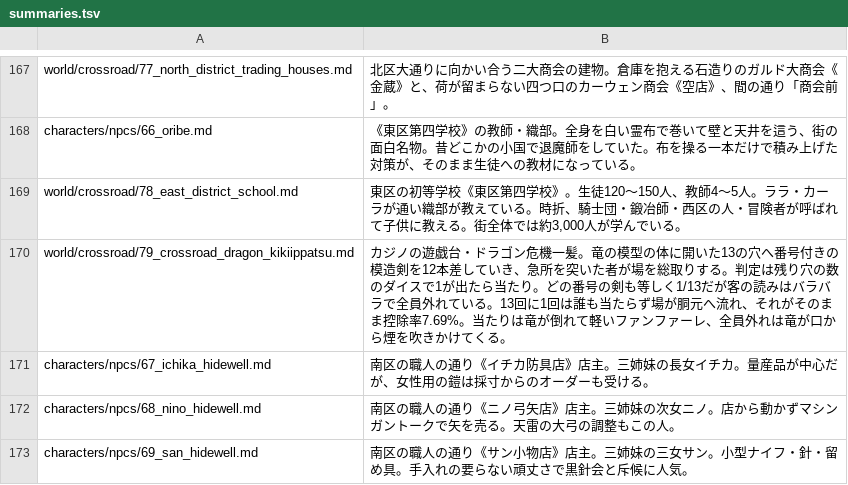
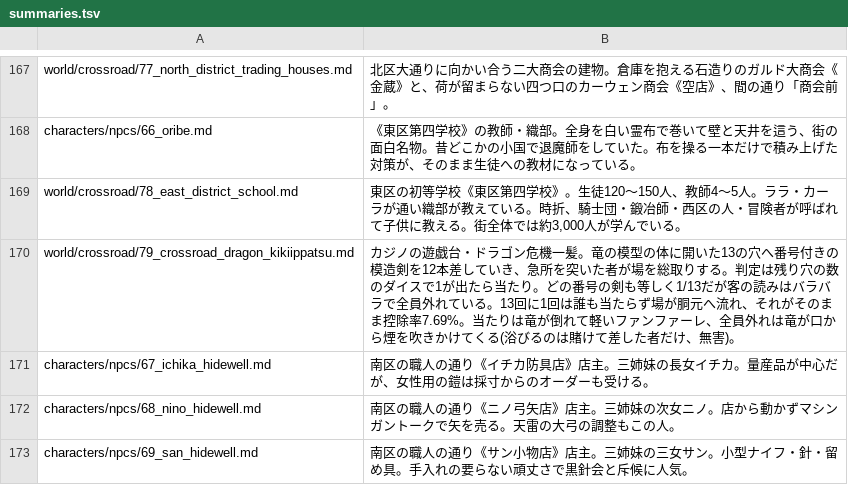
Before and after one commit to akisumann/123, a TSV file: tools/summaries.tsv, drawn as a sheet; only a part is shown, gaps mark what is left out.

```diff
--- a/tools/summaries.tsv
+++ b/tools/summaries.tsv
@@ -169,3 +169,3 @@ characters/npcs/66_oribe.md	《東区第四学校》の教師・織部。全身
 world/crossroad/78_east_district_school.md	東区の初等学校《東区第四学校》。生徒120〜150人、教師4〜5人。ララ・カーラが通い織部が教えている。時折、騎士団・鍛冶師・西区の人・冒険者が呼ばれて子供に教える。街全体では約3,000人が学んでいる。
-world/crossroad/79_crossroad_dragon_kikiippatsu.md	カジノの遊戯台・ドラゴン危機一髪。竜の模型の体に開いた13の穴へ番号付きの模造剣を12本差していき、急所を突いた者が場を総取りする。判定は残り穴の数のダイスで1が出たら当たり。どの番号の剣も等しく1/13だが客の読みはバラバラで全員外れている。13回に1回は誰も当たらず場が胴元へ流れ、それがそのまま控除率7.69%。当たりは竜が倒れて軽いファンファーレ、全員外れは竜が口から煙を吹きかけてくる。
+world/crossroad/79_crossroad_dragon_kikiippatsu.md	カジノの遊戯台・ドラゴン危機一髪。竜の模型の体に開いた13の穴へ番号付きの模造剣を12本差していき、急所を突いた者が場を総取りする。判定は残り穴の数のダイスで1が出たら当たり。どの番号の剣も等しく1/13だが客の読みはバラバラで全員外れている。13回に1回は誰も当たらず場が胴元へ流れ、それがそのまま控除率7.69%。当たりは竜が倒れて軽いファンファーレ、全員外れは竜が口から煙を吹きかけてくる(浴びるのは賭けて差した者だけ、無害)。
 characters/npcs/67_ichika_hidewell.md	南区の職人の通り《イチカ防具店》店主。三姉妹の長女イチカ。量産品が中心だが、女性用の鎧は採寸からのオーダーも受ける。
```
Also changed, not shown: 5 other files.
